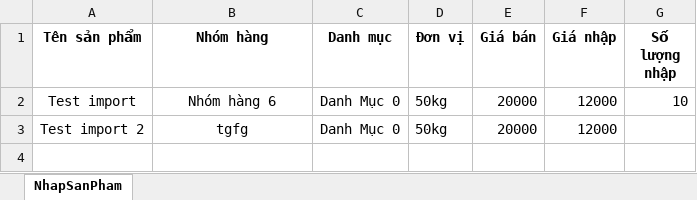
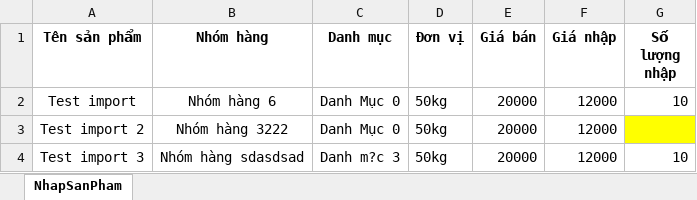
Before and after one commit to QuocNam29/CAPSTONE_TEAM05_2022, an Excel workbook: CAP_TEAM05_2022/Uploads/Mau_Nhap_Lieu (13).xlsx, sheet NhapSanPham, drawn as a sheet; values as stored, in another font and other column widths than the file's, no borders; the diff names each change by its address in the sheet, - before the commit and + after, or states it on an @@ line.

Commit message:
sửa import

```diff
--- a/CAP_TEAM05_2022/Uploads/Mau_Nhap_Lieu (13).xlsx (sheet NhapSanPham)
+++ b/CAP_TEAM05_2022/Uploads/Mau_Nhap_Lieu (13).xlsx (sheet NhapSanPham)
-B3 (Nhóm hàng): tgfg
+B3 (Nhóm hàng): Nhóm hàng 3222
-G3 fill: none
+G3 fill: #FFFF00
+row 4: Test import 3 | Nhóm hàng sdasdsad | Danh m?c 3 | 50kg | 20000 | 12000 | 10
```
Also changed, not shown: 3 other files.
